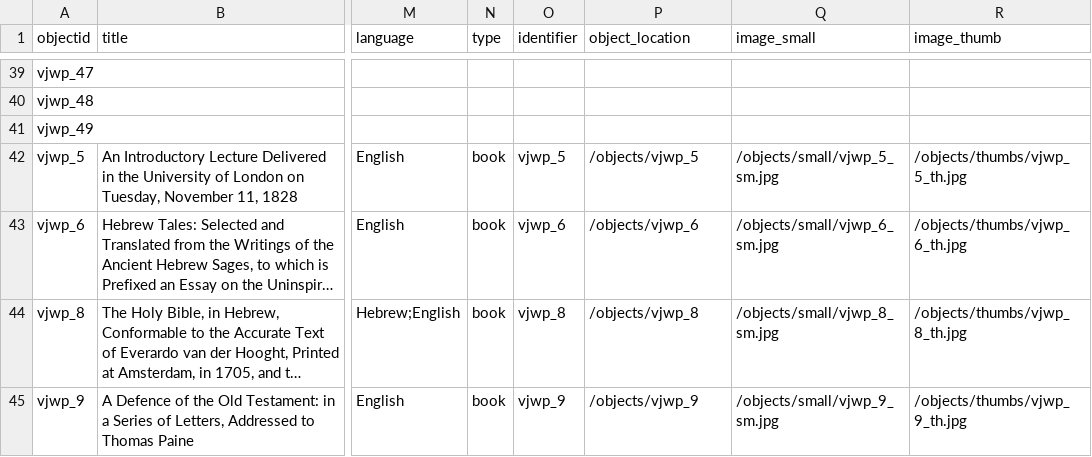
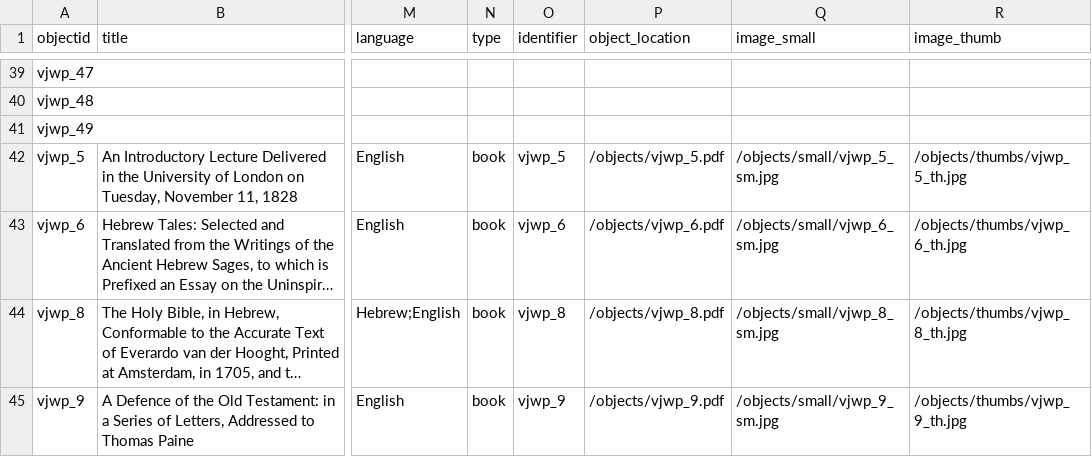
Before and after one commit to ktzrbn/vjwp2, a CSV file: _data/vjwp-test-metadata.csv, drawn as a sheet; only a part is shown, gaps mark what is left out; long unchanged cells end in …; the diff covers the shown part only; the diff names each change by its address in the sheet, - before the commit and + after, or states it on an @@ line.

Commit message:
_data, pagesx2
added .pdf tag to make metdatafile connect to objects;

added aguilar markdown page;
included link to above in people-romantic

```diff
--- a/_data/vjwp-test-metadata.csv
+++ b/_data/vjwp-test-metadata.csv
-P42 (object_location): /objects/vjwp_5
+P42 (object_location): /objects/vjwp_5.pdf
-P43 (object_location): /objects/vjwp_6
+P43 (object_location): /objects/vjwp_6.pdf
-P44 (object_location): /objects/vjwp_8
+P44 (object_location): /objects/vjwp_8.pdf
-P45 (object_location): /objects/vjwp_9
+P45 (object_location): /objects/vjwp_9.pdf
```
Also changed, not shown: 23 edited cells elsewhere in this file, 2 other files.
